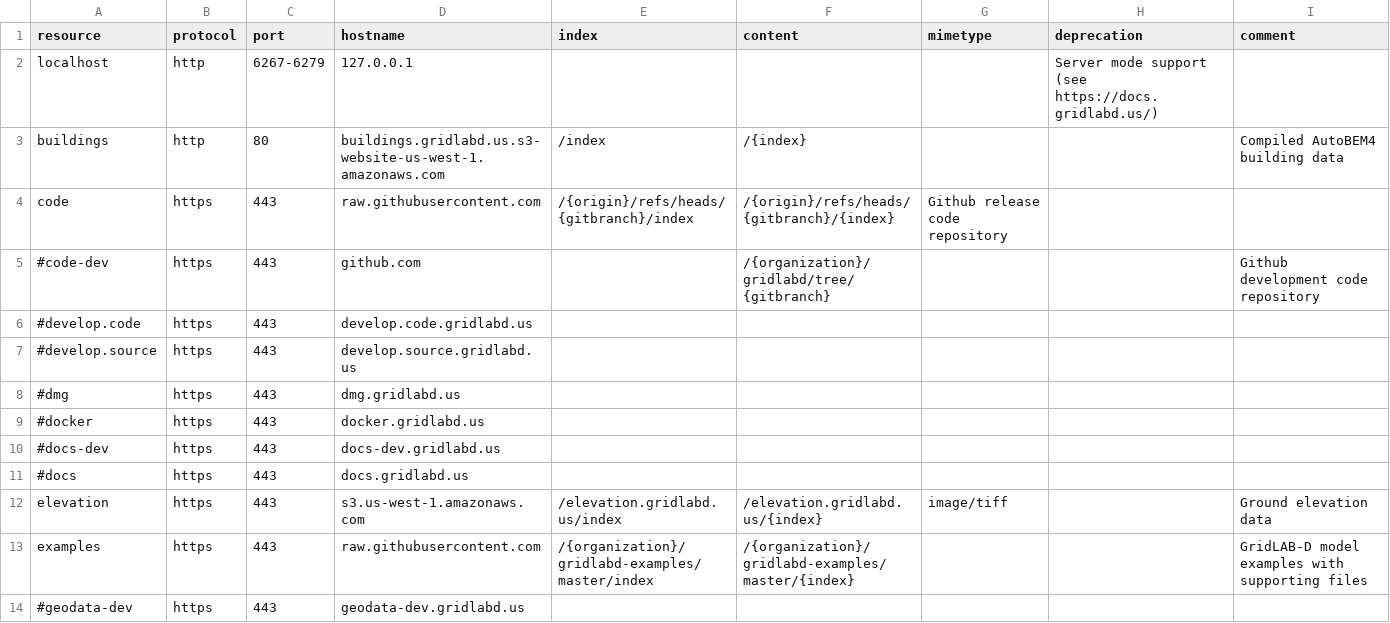
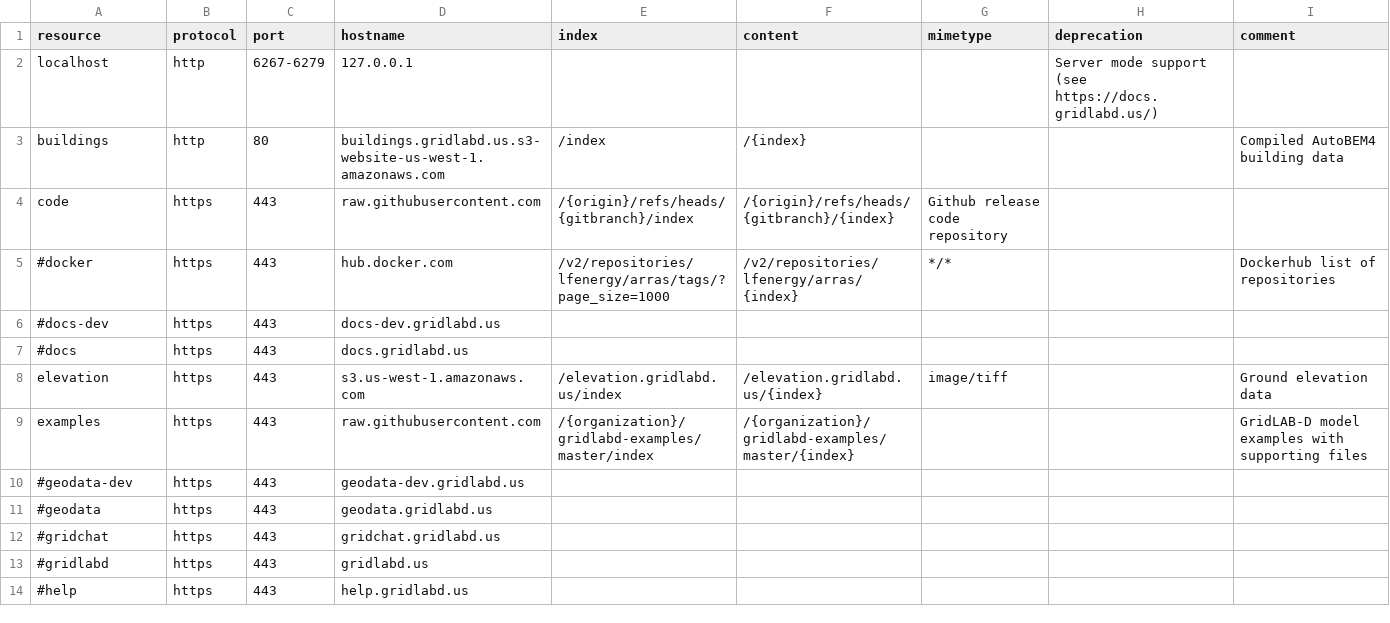
Before and after one commit to arras-energy/gridlabd, a CSV file: runtime/resource.csv, drawn as a sheet; only a part is shown; the shorter side is filled out with more unchanged rows.

```diff
--- a/runtime/resource.csv
+++ b/runtime/resource.csv
@@ -4,7 +4,3 @@ buildings,http,80,buildings.gridlabd.us.s3-website-us-west-1.amazonaws.com,/inde
 code,https,443,raw.githubusercontent.com,/{origin}/refs/heads/{gitbranch}/index,/{origin}/refs/heads/{gitbranch}/{index},Github release code repository
-#code-dev,https,443,github.com,,/{organization}/gridlabd/tree/{gitbranch},,,Github development code repository
-#develop.code,https,443,develop.code.gridlabd.us
-#develop.source,https,443,develop.source.gridlabd.us
-#dmg,https,443,dmg.gridlabd.us
-#docker,https,443,docker.gridlabd.us
+#docker,https,443,hub.docker.com,/v2/repositories/lfenergy/arras/tags/?page_size=1000,/v2/repositories/lfenergy/arras/{index},*/*,,Dockerhub list of repositories
 #docs-dev,https,443,docs-dev.gridlabd.us
```
Also changed, not shown: 3 other files.
